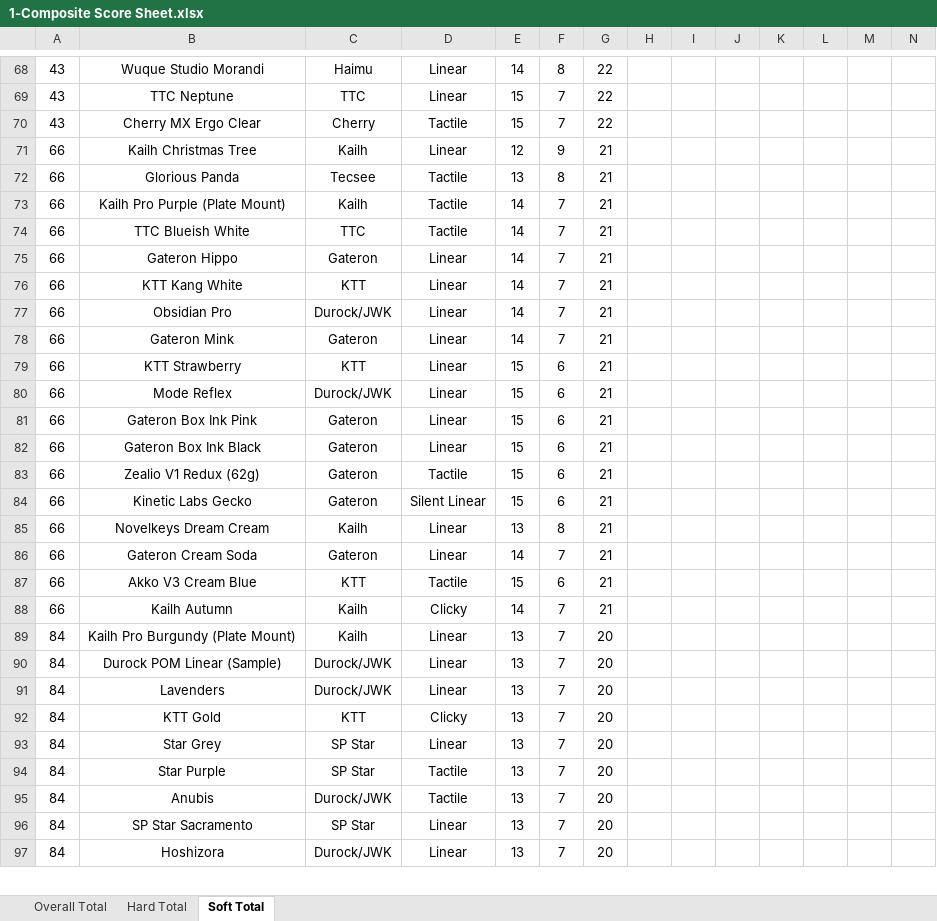
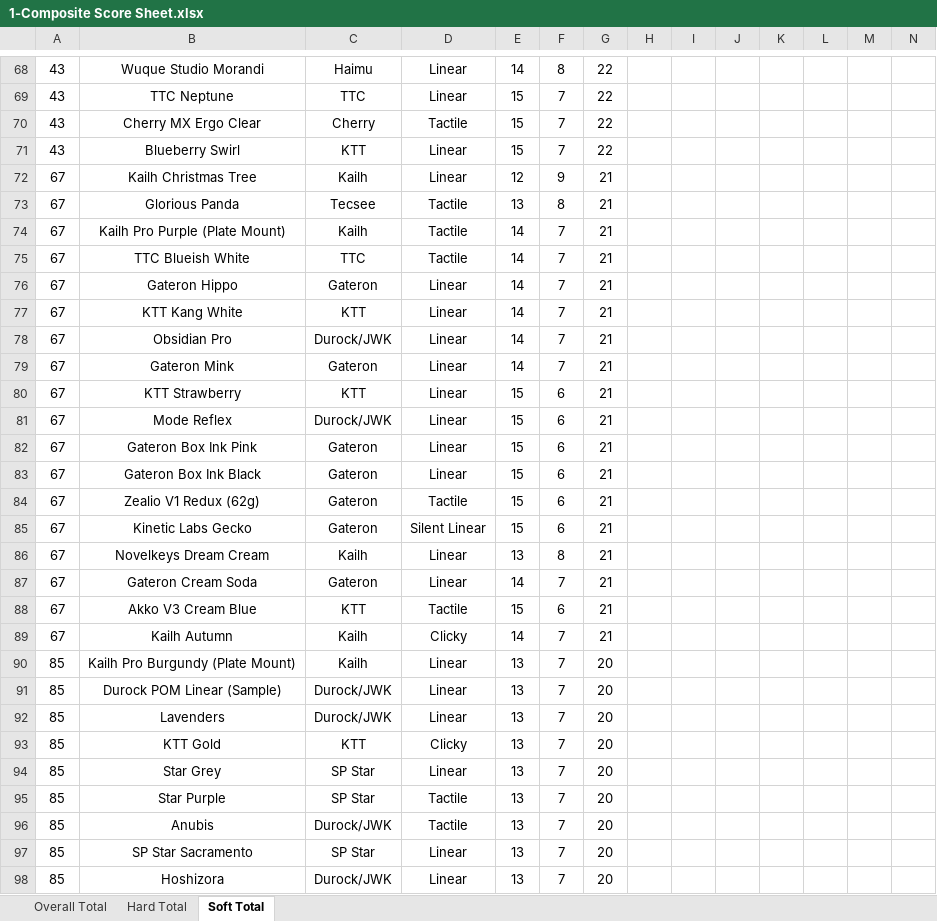
Before and after one commit to ThereminGoat/switch-scores, an Excel workbook: 1-Composite Score Sheet.xlsx, sheet Soft Total, drawn as a sheet; only a part is shown, gaps mark what is left out; values as stored, in another font and other column widths than the file's, no borders; charts and pictures not drawn; addresses are those after the commit; the diff covers the shown part only; the diff names each change by its address in the sheet, - before the commit and + after, or states it on an @@ line.

```diff
--- a/1-Composite Score Sheet.xlsx (sheet Soft Total)
+++ b/1-Composite Score Sheet.xlsx (sheet Soft Total)
+row 71: 43 | Blueberry Swirl | KTT | Linear | 15 | 7 | 22
-A72:A89: 66
+A72:A89: 67
-A90:A98: 84
+A90:A98: 85
```
Also changed, not shown: 5 added rows and 266 edited cells elsewhere in this sheet, sheet Overall Total, sheet Hard Total, formulas that keep their value, 6 other files.
